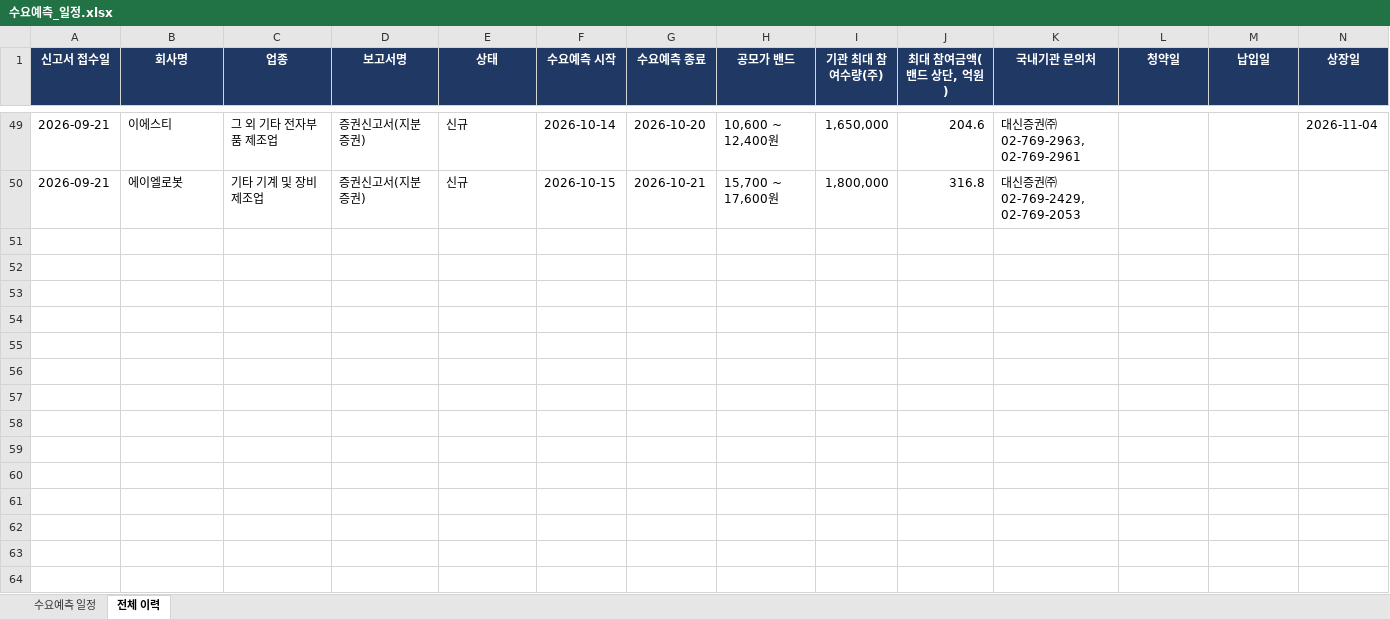
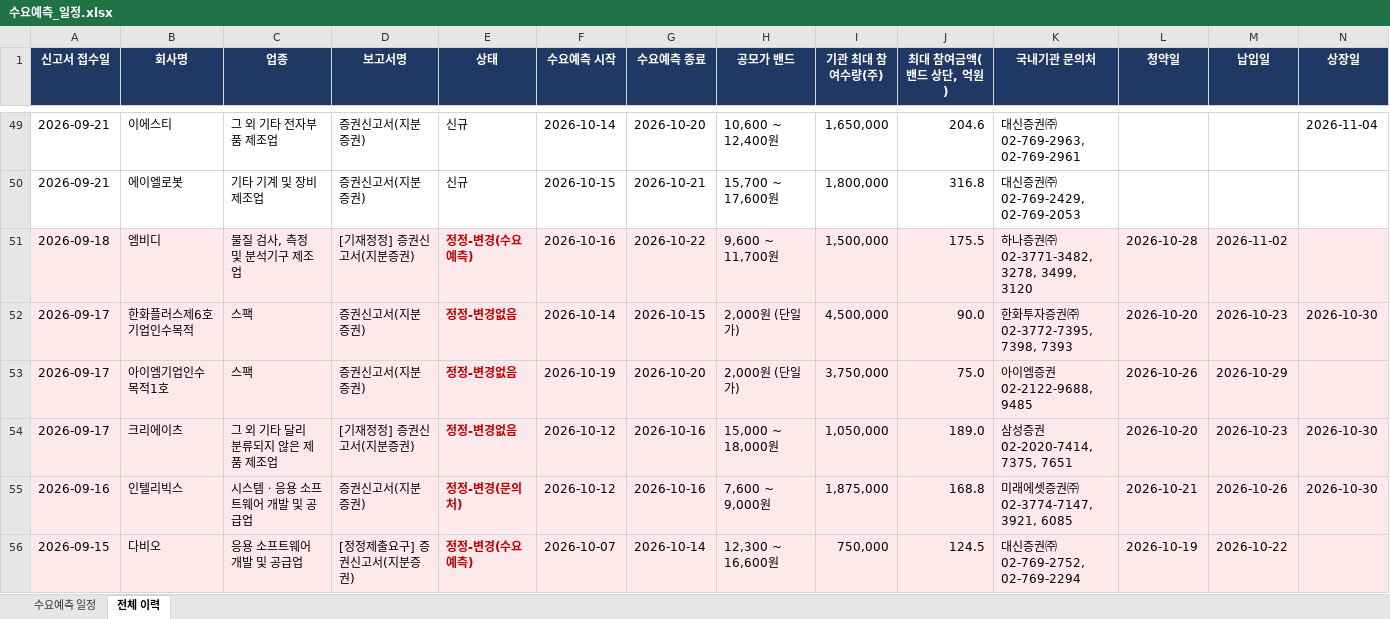
Before and after one commit to population1541/ipo-dashboard, an Excel workbook: 수요예측_일정.xlsx, sheet 전체 이력, drawn as a sheet; only a part is shown, gaps mark what is left out; values as stored, in another font and other column widths than the file's, no borders; rows hold the shown columns only; the diff covers the shown part only; the diff names each change by its address in the sheet, - before the commit and + after, or states it on an @@ line.

Commit message:
update 2026-10-27 16:29

```diff
--- a/수요예측_일정.xlsx (sheet 전체 이력)
+++ b/수요예측_일정.xlsx (sheet 전체 이력)
+row 51: 2026-09-18 | 엠비디 | 물질 검사, 측정 및 분석기구 제조업 | [기재정정] 증권신고서(지분증권) | 정정-변경(수요예측) | 2026-10-16 | 2026-10-22 | 9,600 ~ 11,700원 | 1,500,000 | 175.5 | 하나증권㈜ 02-3771-3482, 3278, 3499, 3120 | 2026-10-28 | 2026-11-02
+row 52: 2026-09-17 | 한화플러스제6호기업인수목적 | 스팩 | 증권신고서(지분증권) | 정정-변경없음 | 2026-10-14 | 2026-10-15 | 2,000원 (단일가) | 4,500,000 | 90.0 | 한화투자증권㈜ 02-3772-7395, 7398, 7393 | 2026-10-20 | 2026-10-23 | 2026-10-30
+row 53: 2026-09-17 | 아이엠기업인수목적1호 | 스팩 | 증권신고서(지분증권) | 정정-변경없음 | 2026-10-19 | 2026-10-20 | 2,000원 (단일가) | 3,750,000 | 75.0 | 아이엠증권 02-2122-9688, 9485 | 2026-10-26 | 2026-10-29
+row 54: 2026-09-17 | 크리에이츠 | 그 외 기타 달리 분류되지 않은 제품 제조업 | [기재정정] 증권신고서(지분증권) | 정정-변경없음 | 2026-10-12 | 2026-10-16 | 15,000 ~ 18,000원 | 1,050,000 | 189.0 | 삼성증권 02-2020-7414, 7375, 7651 | 2026-10-20 | 2026-10-23 | 2026-10-30
+row 55: 2026-09-16 | 인텔리빅스 | 시스템ㆍ응용 소프트웨어 개발 및 공급업 | 증권신고서(지분증권) | 정정-변경(문의처) | 2026-10-12 | 2026-10-16 | 7,600 ~ 9,000원 | 1,875,000 | 168.8 | 미래에셋증권㈜ 02-3774-7147, 3921, 6085 | 2026-10-21 | 2026-10-26 | 2026-10-30
+row 56: 2026-09-15 | 다비오 | 응용 소프트웨어 개발 및 공급업 | [정정제출요구] 증권신고서(지분증권) | 정정-변경(수요예측) | 2026-10-07 | 2026-10-14 | 12,300 ~ 16,600원 | 750,000 | 124.5 | 대신증권㈜ 02-769-2752, 02-769-2294 | 2026-10-19 | 2026-10-22
```
Also changed, not shown: 6 added rows and 4 edited cells elsewhere in this sheet, sheet 수요예측 일정.
